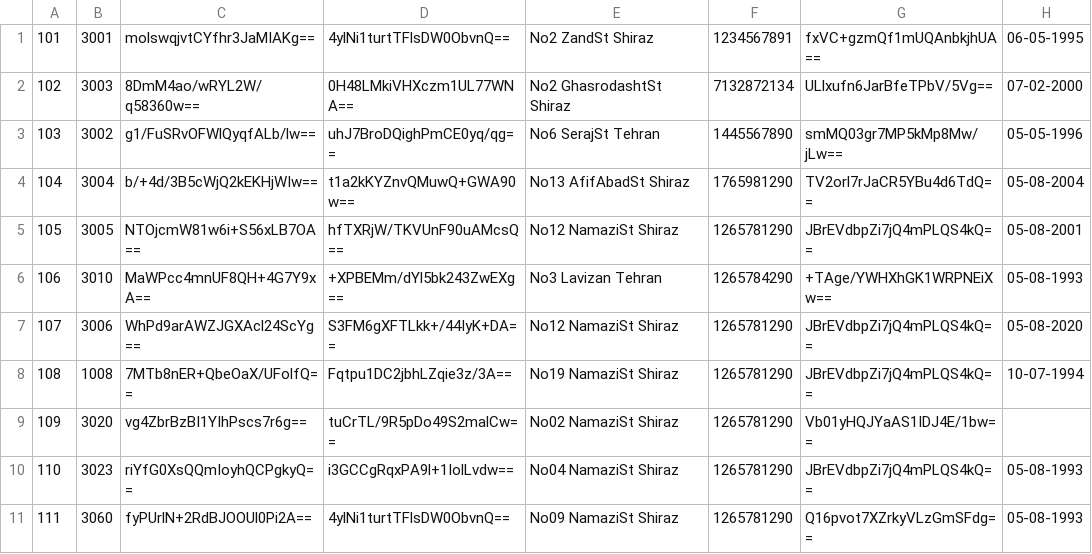
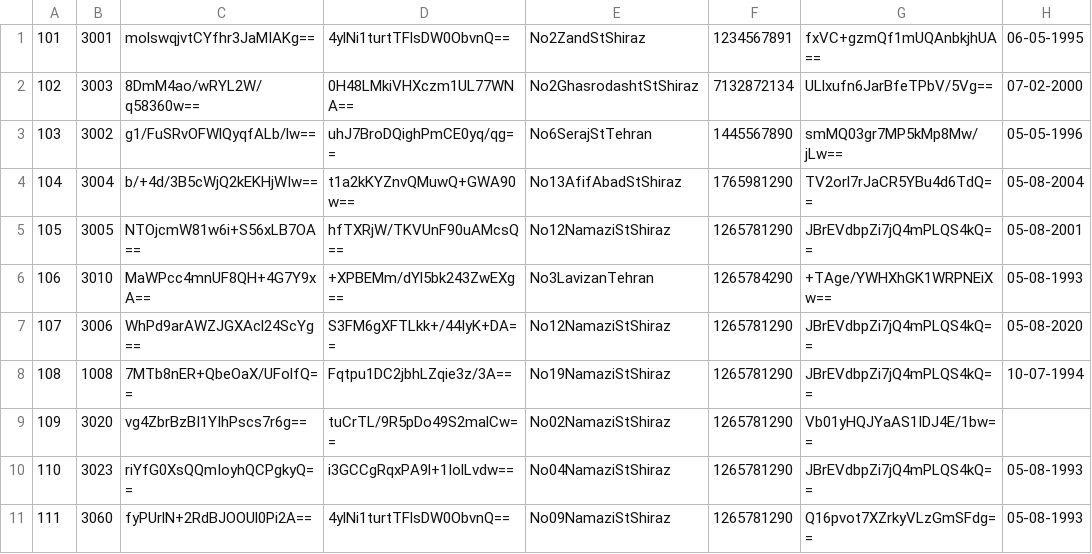
Before and after one commit to pariyaj/Multi-Thread-Importer, a CSV file: MultiThreadProject/src/main/resources/Customers.csv, drawn as a sheet.

Commit message:
Update Customers.csv

```diff
--- a/MultiThreadProject/src/main/resources/Customers.csv
+++ b/MultiThreadProject/src/main/resources/Customers.csv
@@ -1,11 +1,11 @@
-101,3001,molswqjvtCYfhr3JaMIAKg==,4ylNi1turtTFlsDW0ObvnQ==,No2 ZandSt Shiraz,1234567891,fxVC+gzmQf1mUQAnbkjhUA==,06-05-1995
-102,3003,8DmM4ao/wRYL2W/q58360w==,0H48LMkiVHXczm1UL77WNA==,No2 GhasrodashtSt Shiraz,7132872134,ULlxufn6JarBfeTPbV/5Vg==,07-02-2000
-103,3002,g1/FuSRvOFWlQyqfALb/lw==,uhJ7BroDQighPmCE0yq/qg==,No6 SerajSt Tehran,1445567890,smMQ03gr7MP5kMp8Mw/jLw==,05-05-1996
-104,3004,b/+4d/3B5cWjQ2kEKHjWIw==,t1a2kKYZnvQMuwQ+GWA90w==,No13 AfifAbadSt Shiraz,1765981290,TV2orl7rJaCR5YBu4d6TdQ==,05-08-2004
-105,3005,NTOjcmW81w6i+S56xLB7OA==,hfTXRjW/TKVUnF90uAMcsQ==,No12 NamaziSt Shiraz,1265781290,JBrEVdbpZi7jQ4mPLQS4kQ==,05-08-2001
-106,3010,MaWPcc4mnUF8QH+4G7Y9xA==,+XPBEMm/dYl5bk243ZwEXg==,No3 Lavizan Tehran,1265784290,+TAge/YWHXhGK1WRPNEiXw==,05-08-1993
-107,3006,WhPd9arAWZJGXAcl24ScYg==,S3FM6gXFTLkk+/44IyK+DA==,No12 NamaziSt Shiraz,1265781290,JBrEVdbpZi7jQ4mPLQS4kQ==,05-08-2020
-108,1008,7MTb8nER+QbeOaX/UFolfQ==,Fqtpu1DC2jbhLZqie3z/3A==,No19 NamaziSt Shiraz,1265781290,JBrEVdbpZi7jQ4mPLQS4kQ==,10-07-1994
-109,3020,vg4ZbrBzBI1YIhPscs7r6g==,tuCrTL/9R5pDo49S2malCw==,No02 NamaziSt Shiraz,1265781290,Vb01yHQJYaAS1IDJ4E/1bw==
-110,3023,riYfG0XsQQmIoyhQCPgkyQ==,i3GCCgRqxPA9l+1IolLvdw==,No04 NamaziSt Shiraz,1265781290,JBrEVdbpZi7jQ4mPLQS4kQ==,05-08-1993
-111,3060,fyPUrlN+2RdBJOOUl0Pi2A==,4ylNi1turtTFlsDW0ObvnQ==,No09 NamaziSt Shiraz,1265781290,Q16pvot7XZrkyVLzGmSFdg==,05-08-1993
+101,3001,molswqjvtCYfhr3JaMIAKg==,4ylNi1turtTFlsDW0ObvnQ==,No2ZandStShiraz,1234567891,fxVC+gzmQf1mUQAnbkjhUA==,06-05-1995
+102,3003,8DmM4ao/wRYL2W/q58360w==,0H48LMkiVHXczm1UL77WNA==,No2GhasrodashtStShiraz,7132872134,ULlxufn6JarBfeTPbV/5Vg==,07-02-2000
+103,3002,g1/FuSRvOFWlQyqfALb/lw==,uhJ7BroDQighPmCE0yq/qg==,No6SerajStTehran,1445567890,smMQ03gr7MP5kMp8Mw/jLw==,05-05-1996
+104,3004,b/+4d/3B5cWjQ2kEKHjWIw==,t1a2kKYZnvQMuwQ+GWA90w==,No13AfifAbadStShiraz,1765981290,TV2orl7rJaCR5YBu4d6TdQ==,05-08-2004
+105,3005,NTOjcmW81w6i+S56xLB7OA==,hfTXRjW/TKVUnF90uAMcsQ==,No12NamaziStShiraz,1265781290,JBrEVdbpZi7jQ4mPLQS4kQ==,05-08-2001
+106,3010,MaWPcc4mnUF8QH+4G7Y9xA==,+XPBEMm/dYl5bk243ZwEXg==,No3LavizanTehran,1265784290,+TAge/YWHXhGK1WRPNEiXw==,05-08-1993
+107,3006,WhPd9arAWZJGXAcl24ScYg==,S3FM6gXFTLkk+/44IyK+DA==,No12NamaziStShiraz,1265781290,JBrEVdbpZi7jQ4mPLQS4kQ==,05-08-2020
+108,1008,7MTb8nER+QbeOaX/UFolfQ==,Fqtpu1DC2jbhLZqie3z/3A==,No19NamaziStShiraz,1265781290,JBrEVdbpZi7jQ4mPLQS4kQ==,10-07-1994
+109,3020,vg4ZbrBzBI1YIhPscs7r6g==,tuCrTL/9R5pDo49S2malCw==,No02NamaziStShiraz,1265781290,Vb01yHQJYaAS1IDJ4E/1bw==
+110,3023,riYfG0XsQQmIoyhQCPgkyQ==,i3GCCgRqxPA9l+1IolLvdw==,No04NamaziStShiraz,1265781290,JBrEVdbpZi7jQ4mPLQS4kQ==,05-08-1993
+111,3060,fyPUrlN+2RdBJOOUl0Pi2A==,4ylNi1turtTFlsDW0ObvnQ==,No09NamaziStShiraz,1265781290,Q16pvot7XZrkyVLzGmSFdg==,05-08-1993
```
